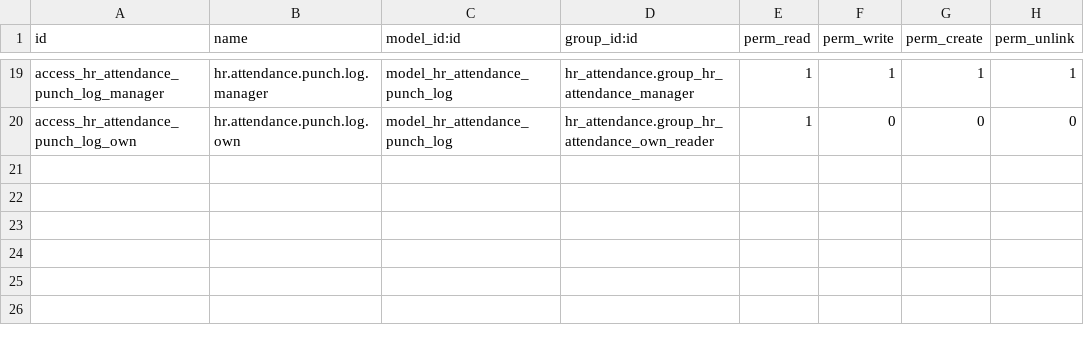
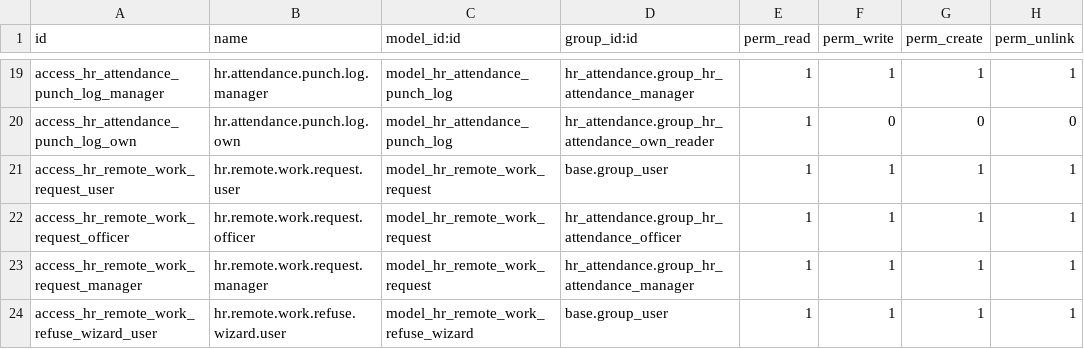
Before and after one commit to shamsieh-odoX/shamsieh, a CSV file: hr_attendance_custom_ext/security/ir.model.access.csv, drawn as a sheet; only a part is shown, gaps mark what is left out.

```diff
--- a/hr_attendance_custom_ext/security/ir.model.access.csv
+++ b/hr_attendance_custom_ext/security/ir.model.access.csv
@@ -20 +20,5 @@ access_hr_attendance_punch_log_manager,hr.attendance.punch.log.manager,model_hr_
 access_hr_attendance_punch_log_own,hr.attendance.punch.log.own,model_hr_attendance_punch_log,hr_attendance.group_hr_attendance_own_reader,1,0,0,0
+access_hr_remote_work_request_user,hr.remote.work.request.user,model_hr_remote_work_request,base.group_user,1,1,1,1
+access_hr_remote_work_request_officer,hr.remote.work.request.officer,model_hr_remote_work_request,hr_attendance.group_hr_attendance_officer,1,1,1,1
+access_hr_remote_work_request_manager,hr.remote.work.request.manager,model_hr_remote_work_request,hr_attendance.group_hr_attendance_manager,1,1,1,1
+access_hr_remote_work_refuse_wizard_user,hr.remote.work.refuse.wizard.user,model_hr_remote_work_refuse_wizard,base.group_user,1,1,1,1
```
Also changed, not shown: 2 other files.
